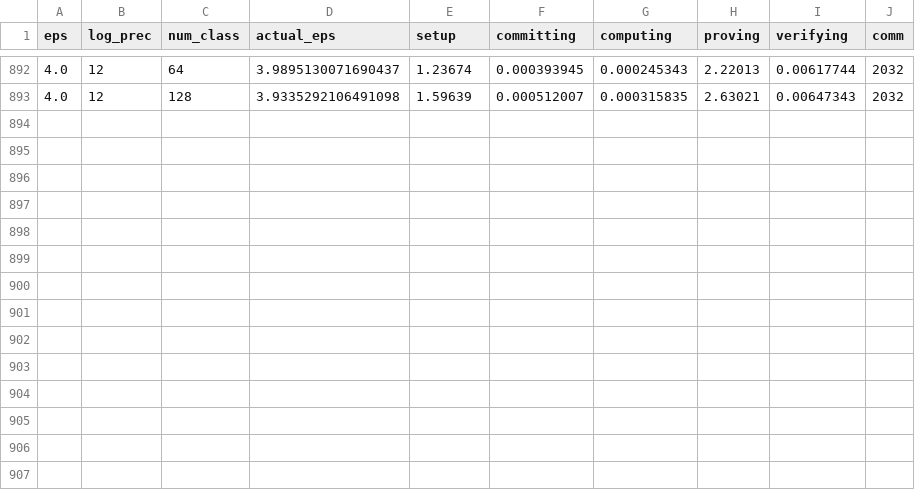
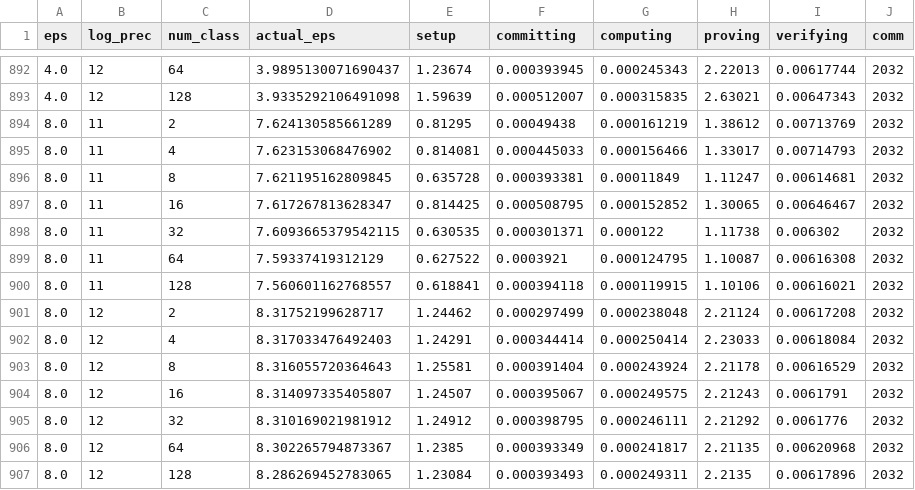
Before and after one commit to jvhs0706/VDDP, a CSV file: logs/vrr.csv, drawn as a sheet; only a part is shown, gaps mark what is left out.

Commit message:
Update vrr logs for eps = 8.0, run 3

```diff
--- a/logs/vrr.csv
+++ b/logs/vrr.csv
@@ -893 +893,15 @@ eps,log_prec,num_class,actual_eps,setup,committing,computing,proving,verifying,c
 4.0,12,128,3.9335292106491098,1.59639,0.000512007,0.000315835,2.63021,0.00647343,2032
+8.0,11,2,7.624130585661289,0.81295,0.00049438,0.000161219,1.38612,0.00713769,2032
+8.0,11,4,7.623153068476902,0.814081,0.000445033,0.000156466,1.33017,0.00714793,2032
+8.0,11,8,7.621195162809845,0.635728,0.000393381,0.00011849,1.11247,0.00614681,2032
+8.0,11,16,7.617267813628347,0.814425,0.000508795,0.000152852,1.30065,0.00646467,2032
+8.0,11,32,7.6093665379542115,0.630535,0.000301371,0.000122,1.11738,0.006302,2032
+8.0,11,64,7.59337419312129,0.627522,0.0003921,0.000124795,1.10087,0.00616308,2032
+8.0,11,128,7.560601162768557,0.618841,0.000394118,0.000119915,1.10106,0.00616021,2032
+8.0,12,2,8.31752199628717,1.24462,0.000297499,0.000238048,2.21124,0.00617208,2032
+8.0,12,4,8.317033476492403,1.24291,0.000344414,0.000250414,2.23033,0.00618084,2032
+8.0,12,8,8.316055720364643,1.25581,0.000391404,0.000243924,2.21178,0.00616529,2032
+8.0,12,16,8.314097335405807,1.24507,0.000395067,0.000249575,2.21243,0.0061791,2032
+8.0,12,32,8.310169021981912,1.24912,0.000398795,0.000246111,2.21292,0.0061776,2032
+8.0,12,64,8.302265794873367,1.2385,0.000393349,0.000241817,2.21135,0.00620968,2032
+8.0,12,128,8.286269452783065,1.23084,0.000393493,0.000249311,2.2135,0.00617896,2032
```
